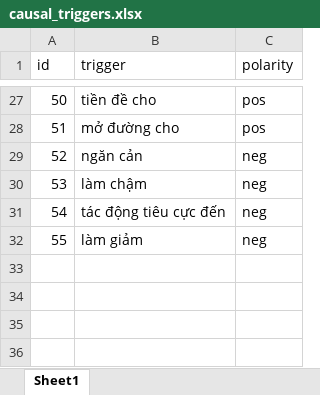
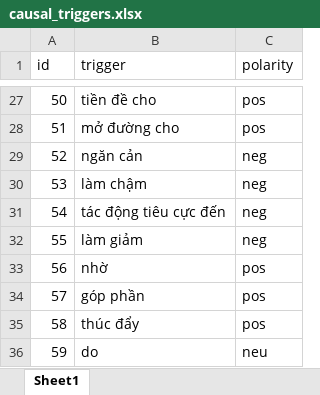
Before and after one commit to thnghia-ctu/CausalGraph, an Excel workbook: configs/causal_triggers.xlsx, sheet Sheet1, drawn as a sheet; only a part is shown, gaps mark what is left out; values as stored, in another font and other column widths than the file's, no borders; the diff names each change by its address in the sheet, - before the commit and + after, or states it on an @@ line.

Commit message:
train model to extract causal

```diff
--- a/configs/causal_triggers.xlsx (sheet Sheet1)
+++ b/configs/causal_triggers.xlsx (sheet Sheet1)
+row 33: 56 | nhờ | pos
+row 34: 57 | góp phần | pos
+row 35: 58 | thúc đẩy | pos
+row 36: 59 | do | neu
```
Also changed, not shown: 9 other files.
